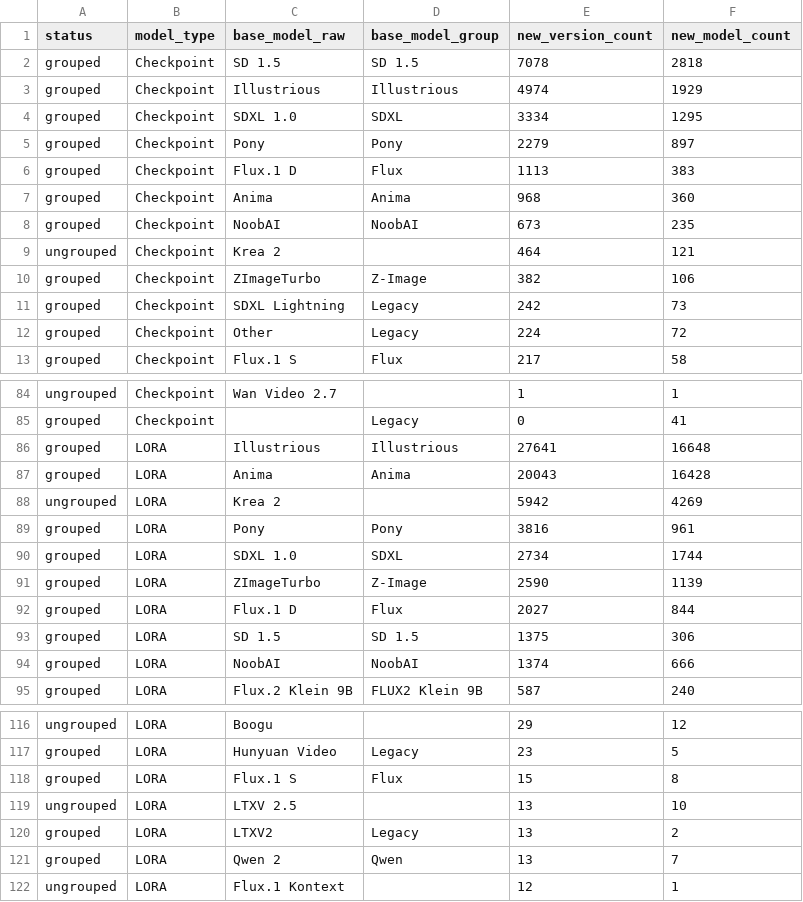
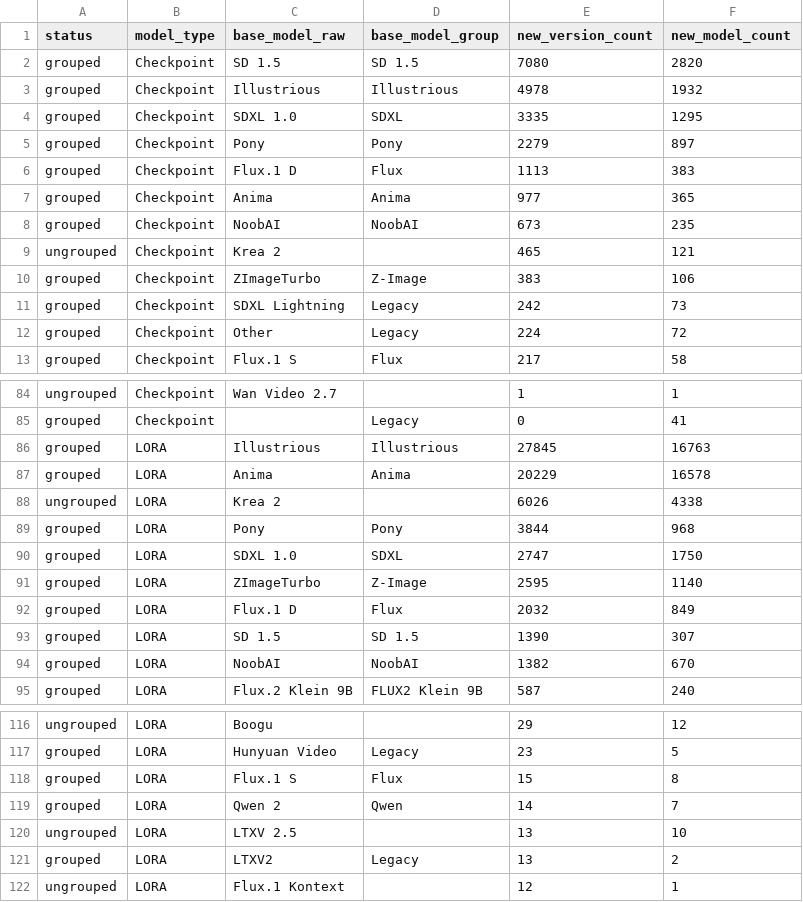
Before and after one commit to Shiba-2-shiba/civiresearch-experimental, a CSV file: data/exports/base_model_audit.csv, drawn as a sheet; only a part is shown, gaps mark what is left out; the diff covers the shown part only.

```diff
--- a/data/exports/base_model_audit.csv
+++ b/data/exports/base_model_audit.csv
@@ -1,11 +1,11 @@
 status,model_type,base_model_raw,base_model_group,new_version_count,new_model_count
-grouped,Checkpoint,SD 1.5,SD 1.5,7078,2818
-grouped,Checkpoint,Illustrious,Illustrious,4974,1929
-grouped,Checkpoint,SDXL 1.0,SDXL,3334,1295
+grouped,Checkpoint,SD 1.5,SD 1.5,7080,2820
+grouped,Checkpoint,Illustrious,Illustrious,4978,1932
+grouped,Checkpoint,SDXL 1.0,SDXL,3335,1295
 grouped,Checkpoint,Pony,Pony,2279,897
 grouped,Checkpoint,Flux.1 D,Flux,1113,383
-grouped,Checkpoint,Anima,Anima,968,360
+grouped,Checkpoint,Anima,Anima,977,365
 grouped,Checkpoint,NoobAI,NoobAI,673,235
-ungrouped,Checkpoint,Krea 2,,464,121
-grouped,Checkpoint,ZImageTurbo,Z-Image,382,106
+ungrouped,Checkpoint,Krea 2,,465,121
+grouped,Checkpoint,ZImageTurbo,Z-Image,383,106
 grouped,Checkpoint,SDXL Lightning,Legacy,242,73
@@ -85,11 +85,11 @@ ungrouped,Checkpoint,Wan Video 2.7,,1,1
 grouped,Checkpoint,,Legacy,0,41
-grouped,LORA,Illustrious,Illustrious,27641,16648
-grouped,LORA,Anima,Anima,20043,16428
-ungrouped,LORA,Krea 2,,5942,4269
-grouped,LORA,Pony,Pony,3816,961
-grouped,LORA,SDXL 1.0,SDXL,2734,1744
-grouped,LORA,ZImageTurbo,Z-Image,2590,1139
-grouped,LORA,Flux.1 D,Flux,2027,844
-grouped,LORA,SD 1.5,SD 1.5,1375,306
-grouped,LORA,NoobAI,NoobAI,1374,666
+grouped,LORA,Illustrious,Illustrious,27845,16763
+grouped,LORA,Anima,Anima,20229,16578
+ungrouped,LORA,Krea 2,,6026,4338
+grouped,LORA,Pony,Pony,3844,968
+grouped,LORA,SDXL 1.0,SDXL,2747,1750
+grouped,LORA,ZImageTurbo,Z-Image,2595,1140
+grouped,LORA,Flux.1 D,Flux,2032,849
+grouped,LORA,SD 1.5,SD 1.5,1390,307
+grouped,LORA,NoobAI,NoobAI,1382,670
 grouped,LORA,Flux.2 Klein 9B,FLUX2 Klein 9B,587,240
@@ -118,5 +118,5 @@ grouped,LORA,Hunyuan Video,Legacy,23,5
 grouped,LORA,Flux.1 S,Flux,15,8
+grouped,LORA,Qwen 2,Qwen,14,7
 ungrouped,LORA,LTXV 2.5,,13,10
 grouped,LORA,LTXV2,Legacy,13,2
-grouped,LORA,Qwen 2,Qwen,13,7
 ungrouped,LORA,Flux.1 Kontext,,12,1
```
Also changed, not shown: 2 edited cells elsewhere in this file, data/daily_counts.csv, data/exports/monthly_counts.csv, 2 other files.
